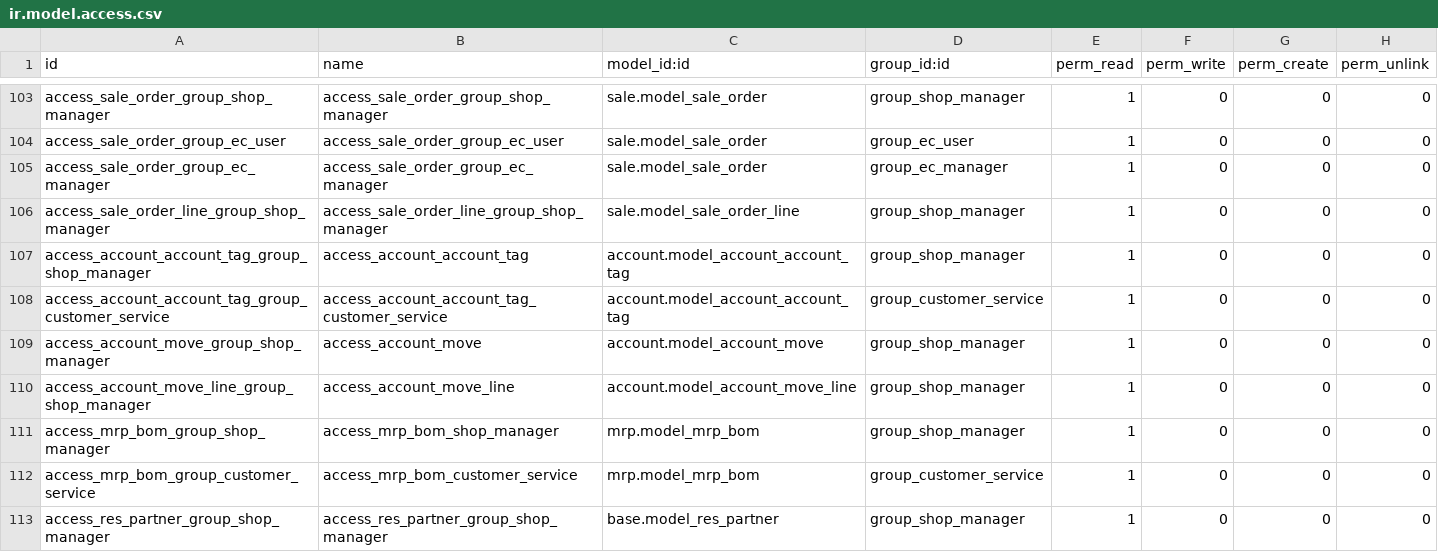
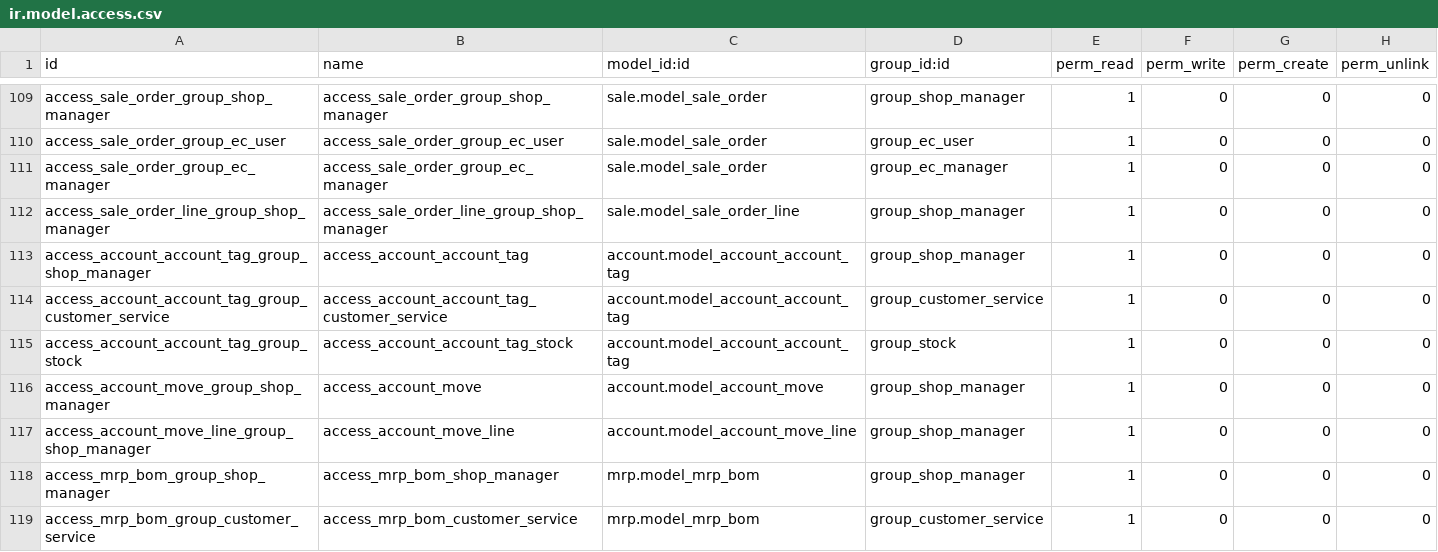
Before and after one commit to Onnet-Consulting/forlife, a CSV file: addons/custom/forlife_permission_management/security/ir.model.access.csv, drawn as a sheet; only a part is shown, gaps mark what is left out; the shorter side is filled out with more unchanged rows; the diff covers the shown part only.

```diff
--- a/addons/custom/forlife_permission_management/security/ir.model.access.csv
+++ b/addons/custom/forlife_permission_management/security/ir.model.access.csv
@@ -108,2 +114,3 @@ access_account_account_tag_group_shop_manager,access_account_account_tag,account
 access_account_account_tag_group_customer_service,access_account_account_tag_customer_service,account.model_account_account_tag,group_customer_service,1,0,0,0
+access_account_account_tag_group_stock,access_account_account_tag_stock,account.model_account_account_tag,group_stock,1,0,0,0
 access_account_move_group_shop_manager,access_account_move,account.model_account_move,group_shop_manager,1,0,0,0
```
Also changed, not shown: 23 added rows elsewhere in this file, addons/custom/purchase_request/security/ir.model.access.csv, 1 other file.
